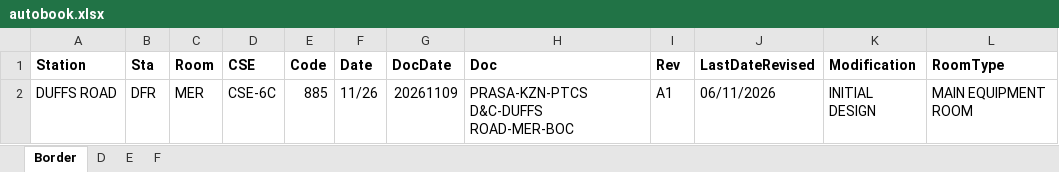
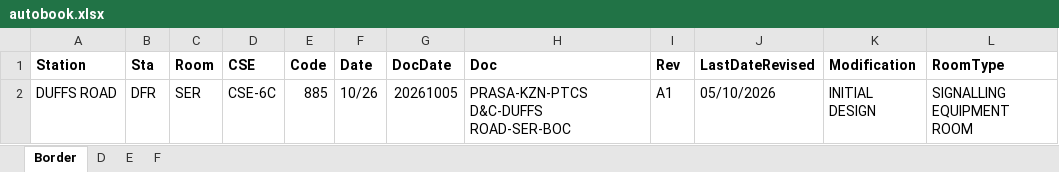
Before and after one commit to hannesathitachirail/autobookpy, an Excel workbook: src/templates/autobook.xlsx, sheet Border, drawn as a sheet; values as stored, in another font and other column widths than the file's, no borders; the diff names each change by its address in the sheet, - before the commit and + after, or states it on an @@ line.

```diff
--- a/src/templates/autobook.xlsx (sheet Border)
+++ b/src/templates/autobook.xlsx (sheet Border)
-C2 (Room): MER
+C2 (Room): SER
-F2 (Date): 11/26
+F2 (Date): 10/26
-G2 (DocDate): 20261109
+G2 (DocDate): 20261005
-H2 (Doc): PRASA-KZN-PTCS D&C-DUFFS ROAD-MER-BOC
+H2 (Doc): PRASA-KZN-PTCS D&C-DUFFS ROAD-SER-BOC
-J2 (LastDateRevised): 06/11/2026
+J2 (LastDateRevised): 05/10/2026
-L2 (RoomType): MAIN EQUIPMENT ROOM
+L2 (RoomType): SIGNALLING EQUIPMENT ROOM
```
Also changed, not shown: sheet F, sheet D, 4 other files.
